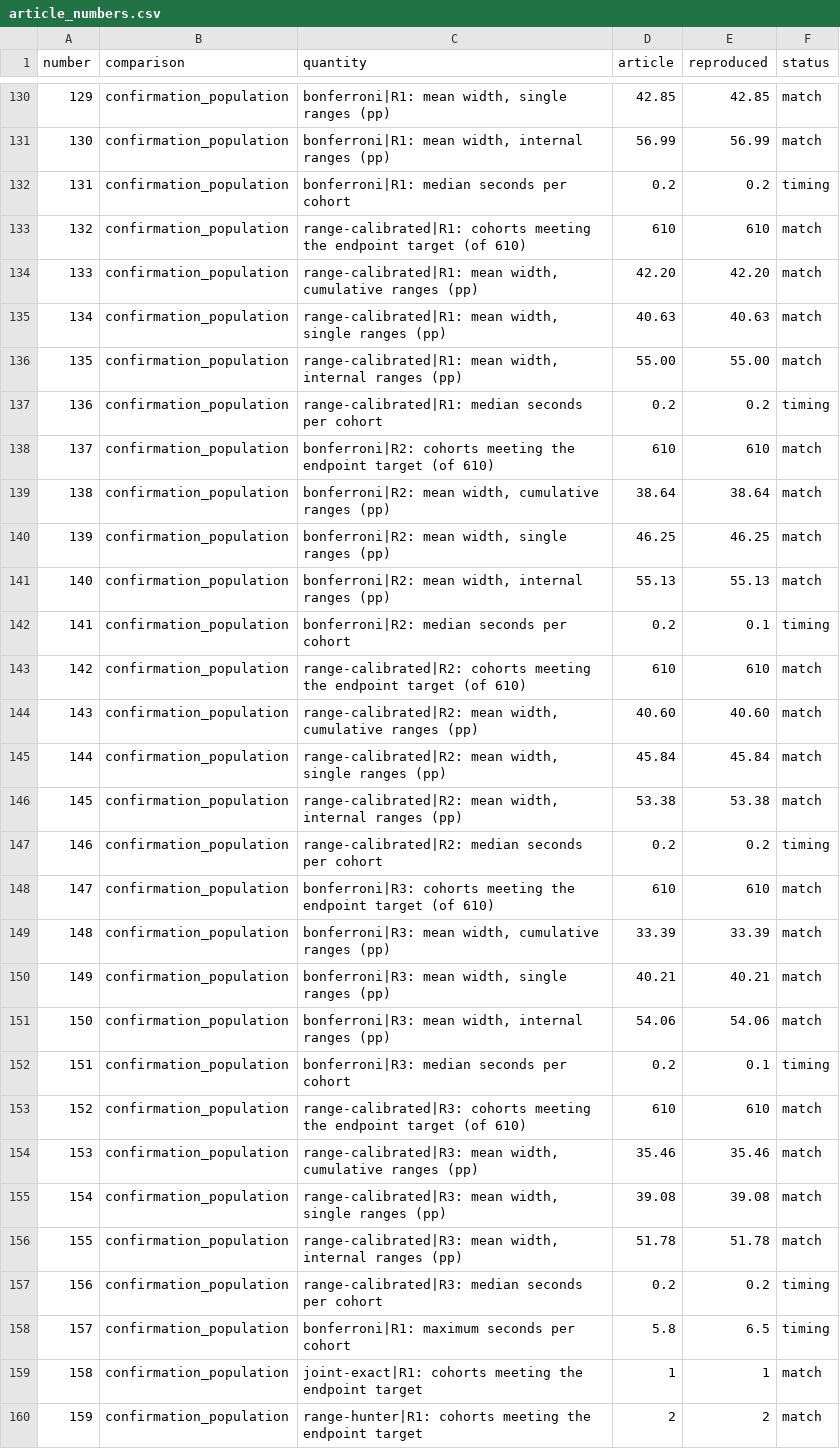
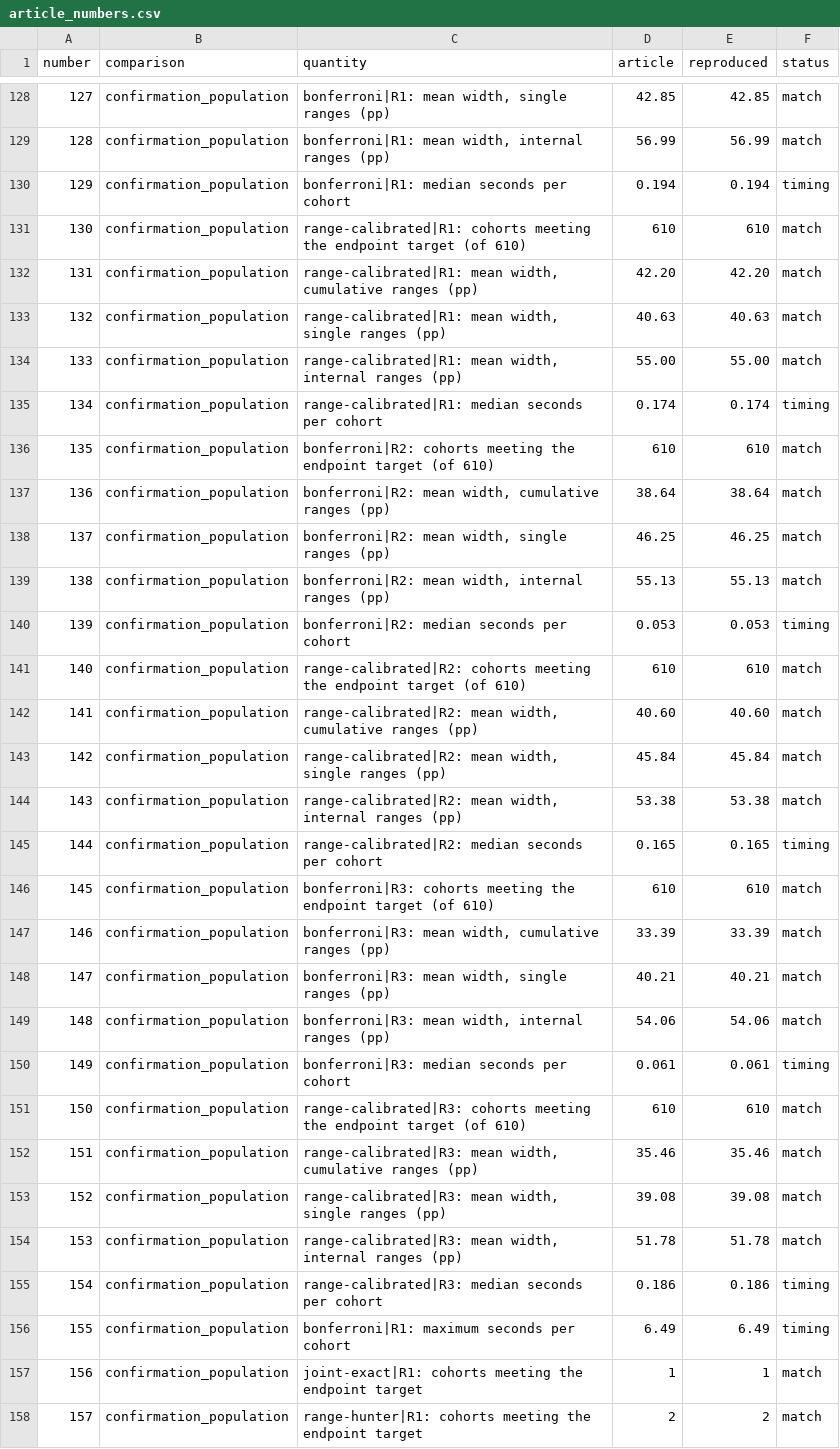
Before and after one commit to maciejkochanowski/mic-50-90, a CSV file: evaluation/results/tables/article_numbers.csv, drawn as a sheet; only a part is shown, gaps mark what is left out; addresses are those after the commit; the diff covers the shown part only; the diff names each change by its address in the sheet, - before the commit and + after, or states it on an @@ line.

```diff
--- a/evaluation/results/tables/article_numbers.csv
+++ b/evaluation/results/tables/article_numbers.csv
@@ column A (number) renumbered from row 37 down @@
-D130 (article): 0.2
+D130 (article): 0.194
-E130 (reproduced): 0.2
+E130 (reproduced): 0.194
-D135 (article): 0.2
+D135 (article): 0.174
-E135 (reproduced): 0.2
+E135 (reproduced): 0.174
-D140 (article): 0.2
+D140 (article): 0.053
-E140 (reproduced): 0.1
+E140 (reproduced): 0.053
-D145 (article): 0.2
+D145 (article): 0.165
-E145 (reproduced): 0.2
+E145 (reproduced): 0.165
-D150 (article): 0.2
+D150 (article): 0.061
-E150 (reproduced): 0.1
+E150 (reproduced): 0.061
-D155 (article): 0.2
+D155 (article): 0.186
-E155 (reproduced): 0.2
+E155 (reproduced): 0.186
-D156 (article): 5.8
+D156 (article): 6.49
-E156 (reproduced): 6.5
+E156 (reproduced): 6.49
```
Also changed, not shown: 2 removed rows and 26 edited cells elsewhere in this file, evaluation/results/examples/numbers.csv, 7 other files.
